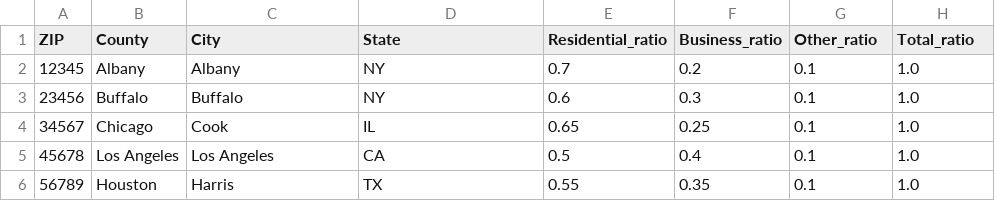
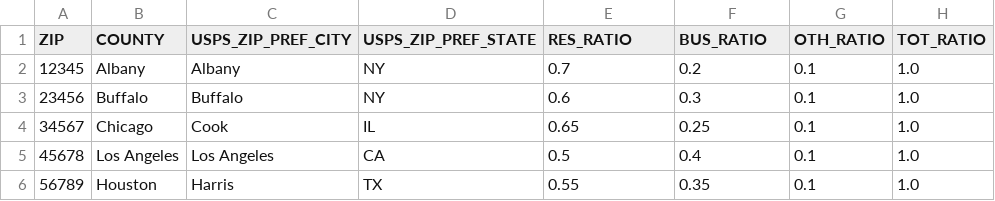
Before and after one commit to ballir27/NPPES_Snowflake, a CSV file: sample_data/zip_data.csv, drawn as a sheet.

Commit message:
changes csv to match column names

```diff
--- a/sample_data/zip_data.csv
+++ b/sample_data/zip_data.csv
@@ -1,2 +1,2 @@
-ZIP,County,City,State,Residential_ratio,Business_ratio,Other_ratio,Total_ratio
+ZIP,COUNTY,USPS_ZIP_PREF_CITY,USPS_ZIP_PREF_STATE,RES_RATIO,BUS_RATIO,OTH_RATIO,TOT_RATIO
 12345,Albany,Albany,NY,0.7,0.2,0.1,1.0
```
Also changed, not shown: 2 other files.
